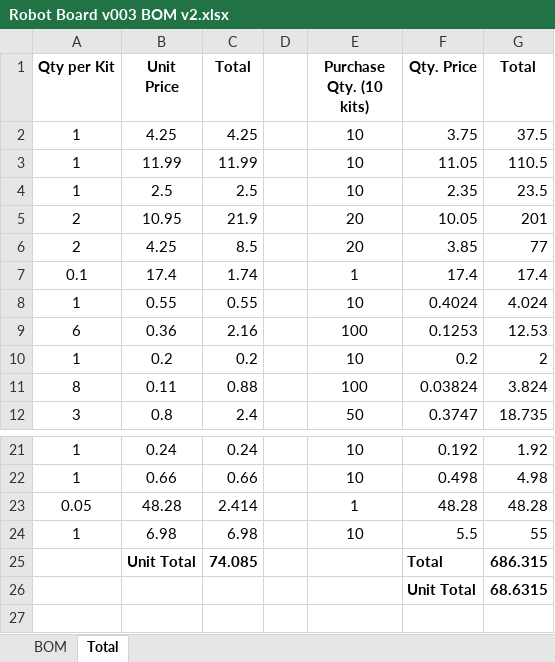
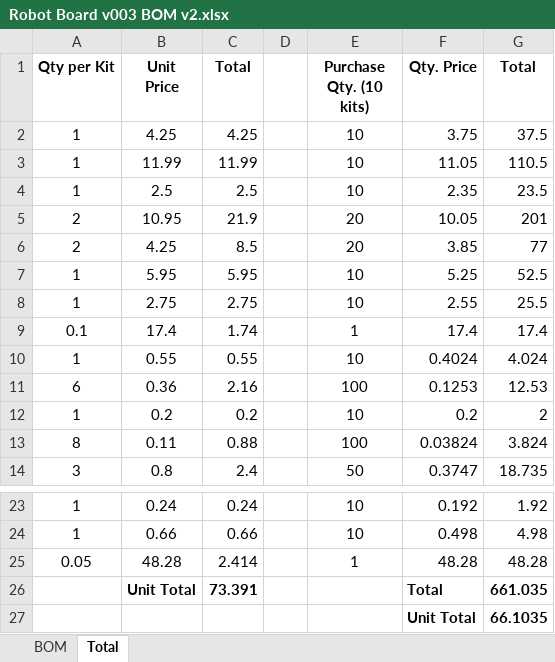
Before and after one commit to agenteaty007/SalvationArmy_Robot, an Excel workbook: Robot Board v003 BOM v2.xlsx, sheet Total, drawn as a sheet; only a part is shown, gaps mark what is left out; values as stored, in another font and other column widths than the file's, no borders; removed rows and columns are numbered as before the commit, all else as after; the diff names each change by its address in the sheet, - before the commit and + after, or states it on an @@ line.

```diff
--- a/Robot Board v003 BOM v2.xlsx (sheet Total)
+++ b/Robot Board v003 BOM v2.xlsx (sheet Total)
+row 7: 1 | 5.95 | 5.95 |  | 10 | 5.25 | 52.5
+row 8: 1 | 2.75 | 2.75 |  | 10 | 2.55 | 25.5
-row 24: 1 | 6.98 | 6.98 |  | 10 | 5.5 | 55
-C26 (Total): 74.085
+C26 (Total): 73.391
-G26 (Total): 686.315
+G26 (Total): 661.035
-G27 (Total): 68.6315
+G27 (Total): 66.1035
```
Also changed, not shown: sheet BOM, formulas that keep their value.
